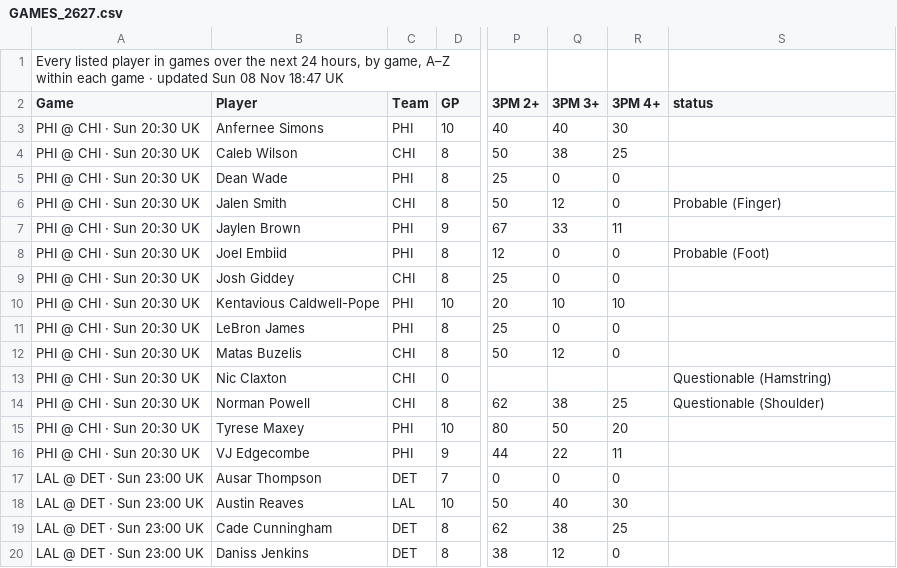
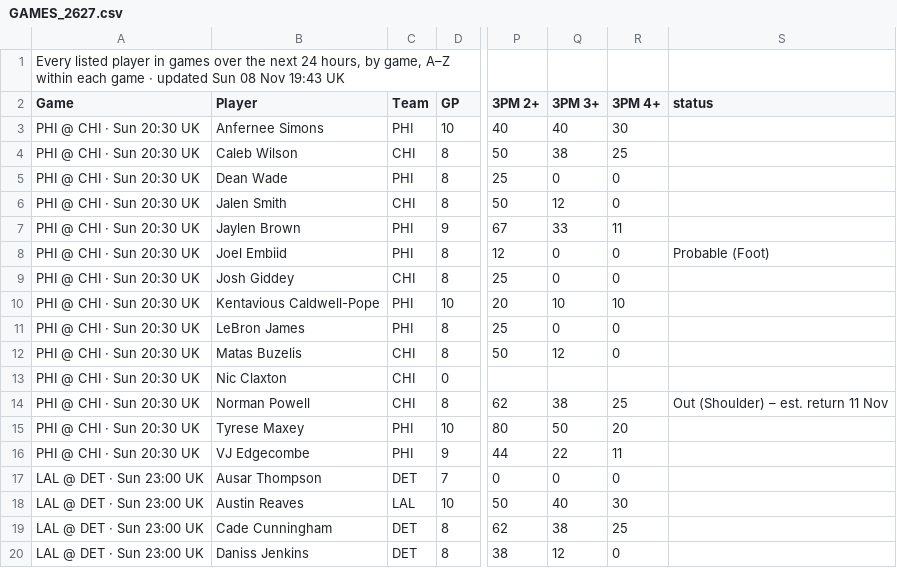
Before and after one commit to 7wilite7/Nba-Stats, a CSV file: out/GAMES_2627.csv, drawn as a sheet; only a part is shown, gaps mark what is left out; the diff names each change by its address in the sheet, - before the commit and + after, or states it on an @@ line.

```diff
--- a/out/GAMES_2627.csv
+++ b/out/GAMES_2627.csv
-A1 (Game): …08 Nov 18:47 UK
+A1 (Game): …08 Nov 19:43 UK
-S6 (status): Probable (Finger)
+S6 (status): (empty)
-S13 (status): Questionable (Hamstring)
+S13 (status): (empty)
-S14 (status): Questionable (Shoulder)
+S14 (status): Out (Shoulder) – est. return 11 Nov
```
Also changed, not shown: out/GAMES_blend.csv, out/PHONE_2627.csv, 12 other files.
